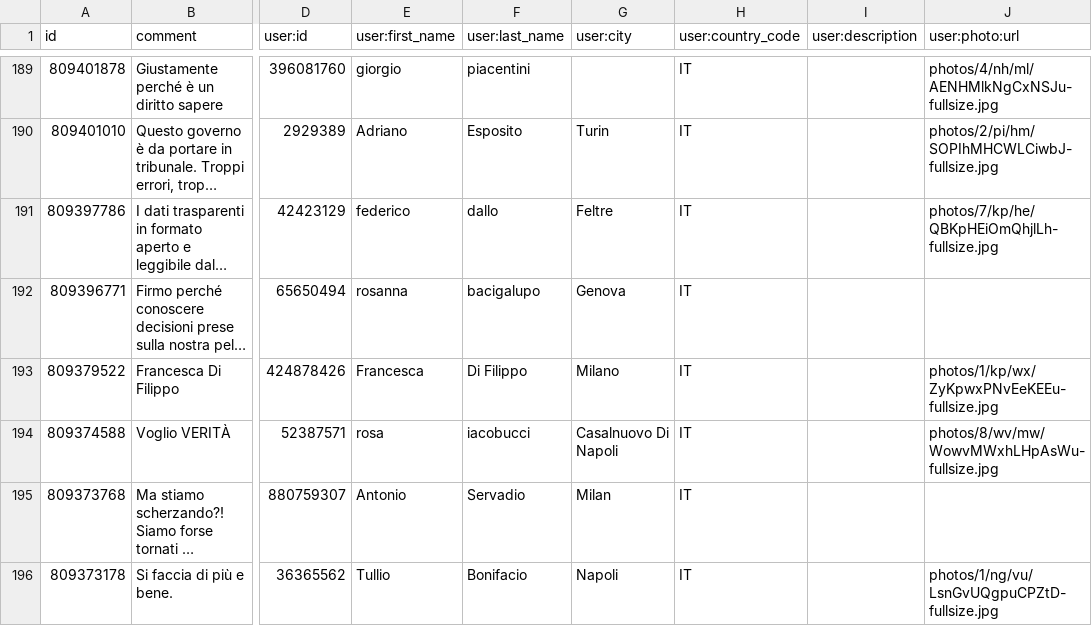
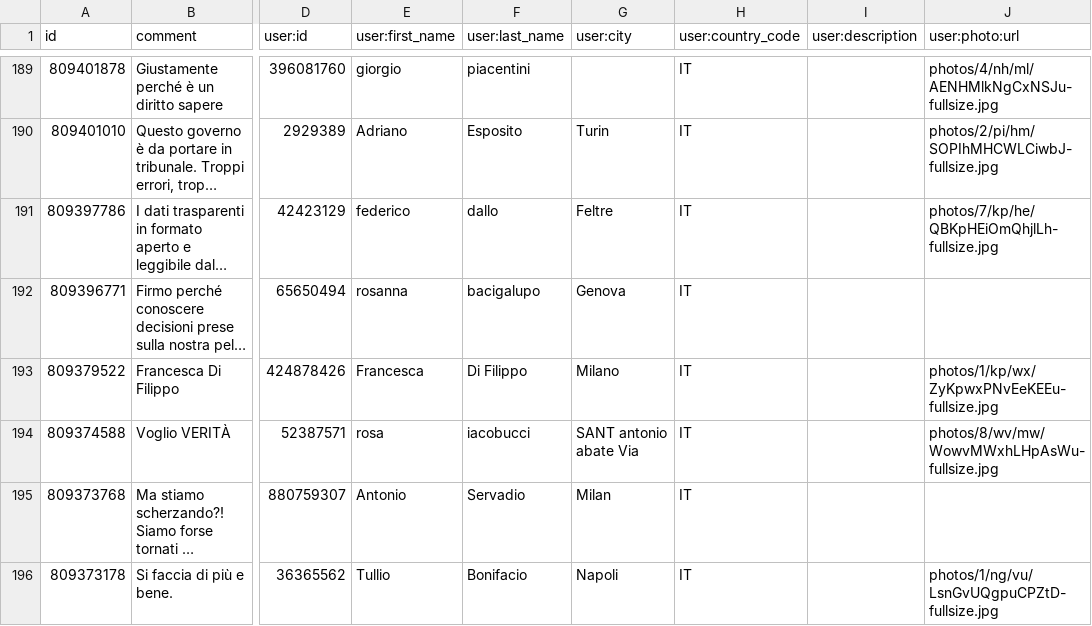
Before and after one commit to ondata/datibenecomune, a CSV file: risorse/commnentiChange.csv, drawn as a sheet; only a part is shown, gaps mark what is left out; long unchanged cells end in …; the diff names each change by its address in the sheet, - before the commit and + after, or states it on an @@ line.

```diff
--- a/risorse/commnentiChange.csv
+++ b/risorse/commnentiChange.csv
-G194 (user:city): Casalnuovo Di Napoli
+G194 (user:city): SANT antonio abate Via
```
Also changed, not shown: 1 other file.
